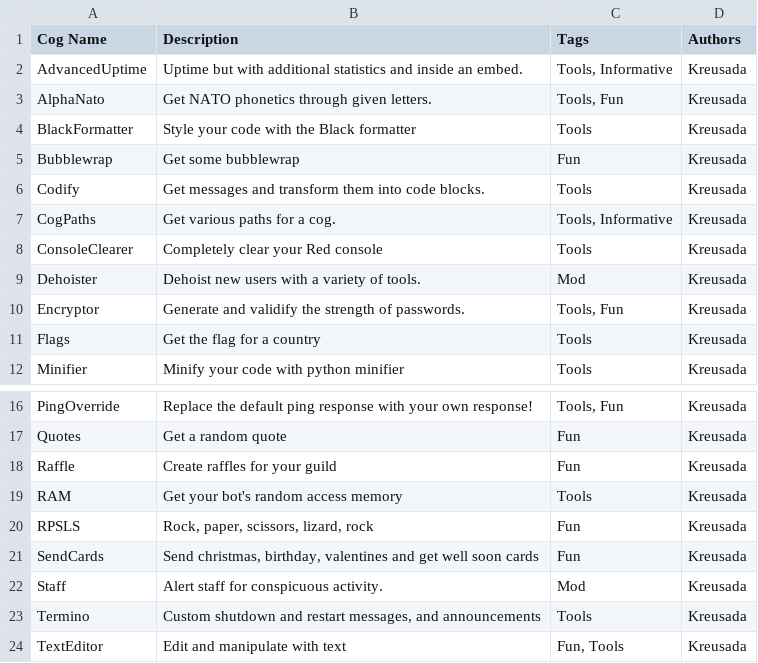
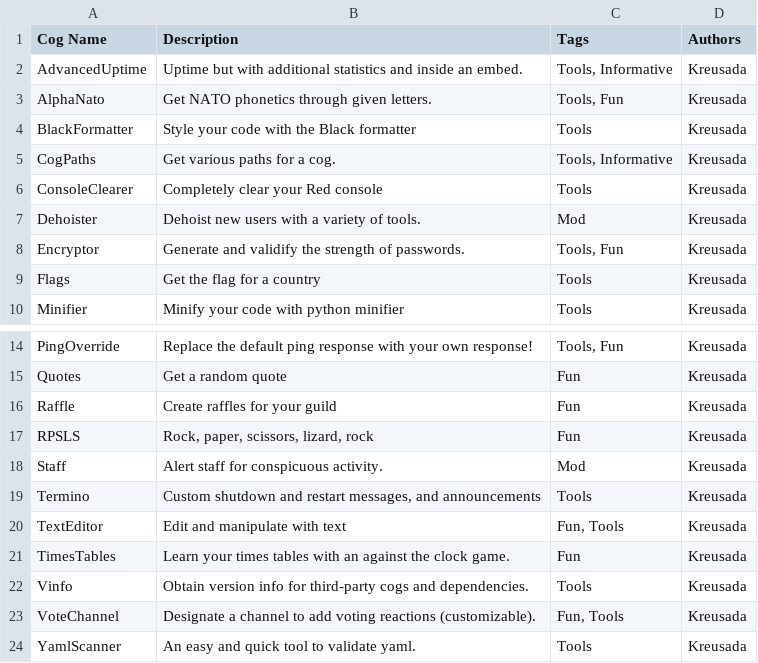
Before and after one commit to Kreusada/Kreusada-Cogs, a CSV file: cogs.csv, drawn as a sheet; only a part is shown, gaps mark what is left out; the shorter side is filled out with more unchanged rows.

```diff
--- a/cogs.csv
+++ b/cogs.csv
@@ -4,4 +4,2 @@ AlphaNato,Get NATO phonetics through given letters., "Tools, Fun",Kreusada
 BlackFormatter,Style your code with the Black formatter,Tools,Kreusada
-Bubblewrap,Get some bubblewrap,Fun,Kreusada
-Codify,Get messages and transform them into code blocks.,Tools,Kreusada
 CogPaths,Get various paths for a cog.,"Tools, Informative",Kreusada
@@ -18,5 +16,3 @@ Quotes,Get a random quote,Fun,Kreusada
 Raffle,Create raffles for your guild,Fun,Kreusada
-RAM,Get your bot's random access memory,Tools,Kreusada
 RPSLS,"Rock, paper, scissors, lizard, rock",Fun,Kreusada
-SendCards,"Send christmas, birthday, valentines and get well soon cards",Fun,Kreusada
 Staff,Alert staff for conspicuous activity.,Mod,Kreusada
```
Also changed, not shown: 38 other files.
